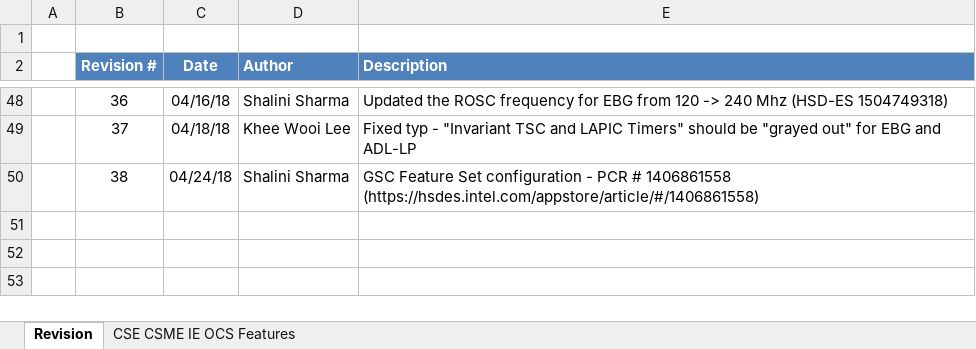
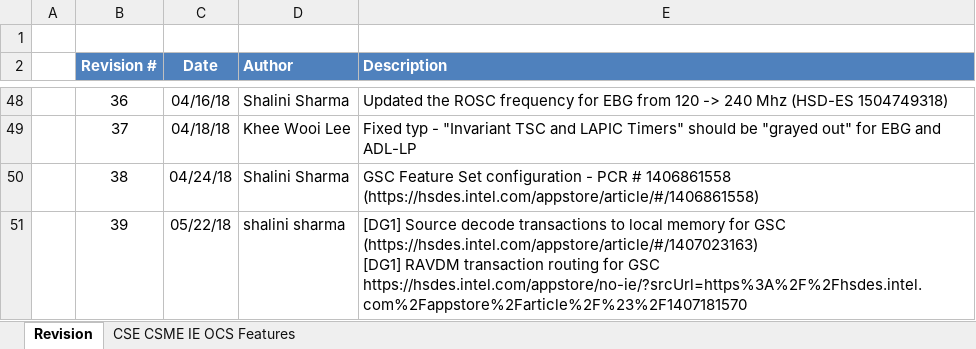
Before and after one commit to jason-ytsao/exp_submodule, an Excel workbook: ArchSpecs/Working/CSME IE OCS Hardware Architecture Features Per Project.xlsx, sheet Revision, drawn as a sheet; only a part is shown, gaps mark what is left out; values as stored, in another font and other column widths than the file's, no borders; ↵ is a line break in a cell; the diff names each change by its address in the sheet, - before the commit and + after, or states it on an @@ line.

Commit message:
Updated the PCR to reflect the destination ID for source decoded transactions for GSC.
[git-p4: depot-paths = "//depot/projects/coe/CSME/": change = 759609]

```diff
--- a/ArchSpecs/Working/CSME IE OCS Hardware Architecture Features Per Project.xlsx (sheet Revision)
+++ b/ArchSpecs/Working/CSME IE OCS Hardware Architecture Features Per Project.xlsx (sheet Revision)
+row 51:  | 39 | 05/22/18 | shalini sharma | [DG1] Source decode transactions to local memory for GSC ↵ (https://hsdes.intel.com/appstore/article/#/1407023163) ↵ [DG1] RAVDM transaction routing for GSC ↵ https://hsdes.intel.com/appstore/no-ie/?srcUrl=https%3A%2F%2Fhsdes.intel.com%2Fappstore%2Farticle%2F%23%2F1407181570
```
Also changed, not shown: sheet CSE CSME IE OCS Features.
